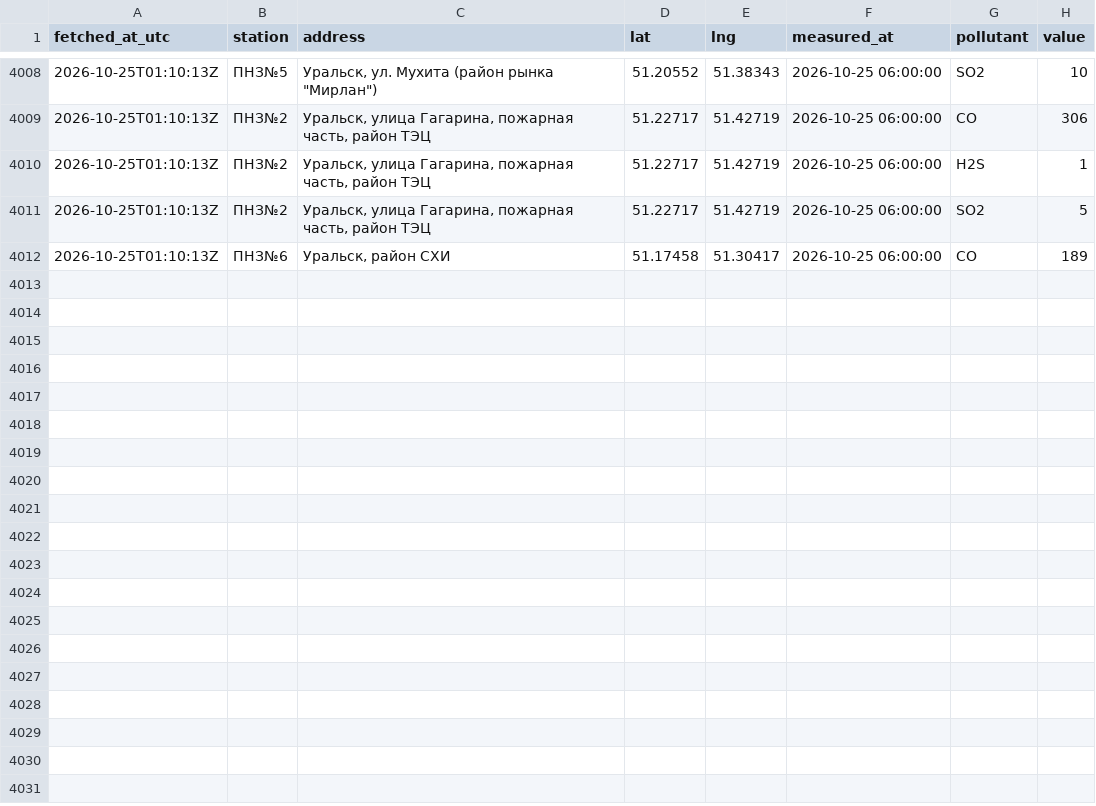
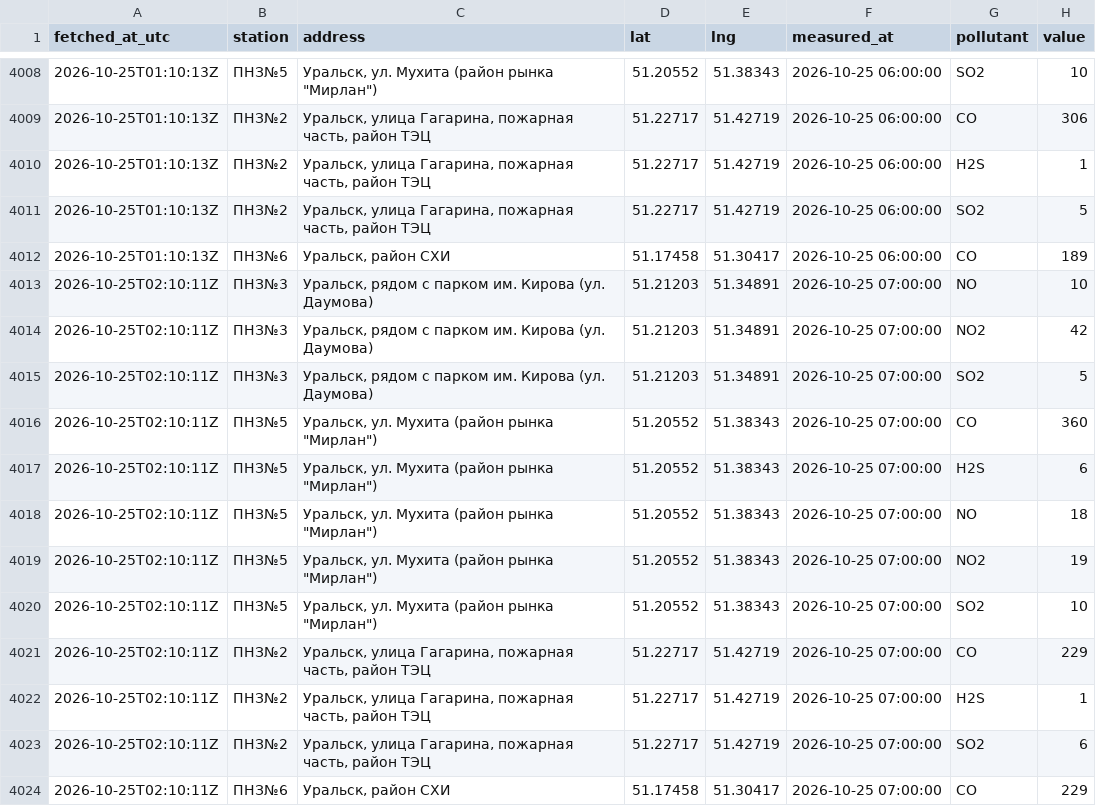
Before and after one commit to SanDav2011/atyrau-air, a CSV file: data/oral/stations.csv, drawn as a sheet; only a part is shown, gaps mark what is left out; the diff names each change by its address in the sheet, - before the commit and + after, or states it on an @@ line.

```diff
--- a/data/oral/stations.csv
+++ b/data/oral/stations.csv
+row 4013: 2026-10-25T02:10:11Z | ПНЗ№3 | Уральск, рядом с парком им. Кирова (ул. Даумова) | 51.21203 | 51.34891 | 2026-10-25 07:00:00 | NO | 10
+row 4014: 2026-10-25T02:10:11Z | ПНЗ№3 | Уральск, рядом с парком им. Кирова (ул. Даумова) | 51.21203 | 51.34891 | 2026-10-25 07:00:00 | NO2 | 42
+row 4015: 2026-10-25T02:10:11Z | ПНЗ№3 | Уральск, рядом с парком им. Кирова (ул. Даумова) | 51.21203 | 51.34891 | 2026-10-25 07:00:00 | SO2 | 5
+row 4016: 2026-10-25T02:10:11Z | ПНЗ№5 | Уральск, ул. Мухита (район рынка "Мирлан") | 51.20552 | 51.38343 | 2026-10-25 07:00:00 | CO | 360
+row 4017: 2026-10-25T02:10:11Z | ПНЗ№5 | Уральск, ул. Мухита (район рынка "Мирлан") | 51.20552 | 51.38343 | 2026-10-25 07:00:00 | H2S | 6
+row 4018: 2026-10-25T02:10:11Z | ПНЗ№5 | Уральск, ул. Мухита (район рынка "Мирлан") | 51.20552 | 51.38343 | 2026-10-25 07:00:00 | NO | 18
+row 4019: 2026-10-25T02:10:11Z | ПНЗ№5 | Уральск, ул. Мухита (район рынка "Мирлан") | 51.20552 | 51.38343 | 2026-10-25 07:00:00 | NO2 | 19
+row 4020: 2026-10-25T02:10:11Z | ПНЗ№5 | Уральск, ул. Мухита (район рынка "Мирлан") | 51.20552 | 51.38343 | 2026-10-25 07:00:00 | SO2 | 10
+row 4021: 2026-10-25T02:10:11Z | ПНЗ№2 | Уральск, улица Гагарина, пожарная часть, район ТЭЦ | 51.22717 | 51.42719 | 2026-10-25 07:00:00 | CO | 229
+row 4022: 2026-10-25T02:10:11Z | ПНЗ№2 | Уральск, улица Гагарина, пожарная часть, район ТЭЦ | 51.22717 | 51.42719 | 2026-10-25 07:00:00 | H2S | 1
+row 4023: 2026-10-25T02:10:11Z | ПНЗ№2 | Уральск, улица Гагарина, пожарная часть, район ТЭЦ | 51.22717 | 51.42719 | 2026-10-25 07:00:00 | SO2 | 6
+row 4024: 2026-10-25T02:10:11Z | ПНЗ№6 | Уральск, район СХИ | 51.17458 | 51.30417 | 2026-10-25 07:00:00 | CO | 229
```
Also changed, not shown: data/aktobe/stations.csv, data/karaganda/stations.csv, 36 other files.
